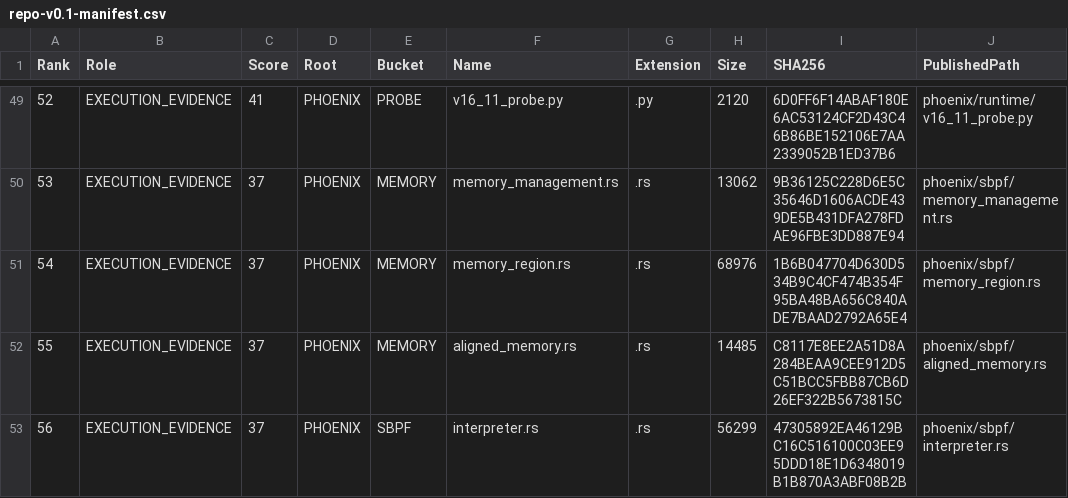
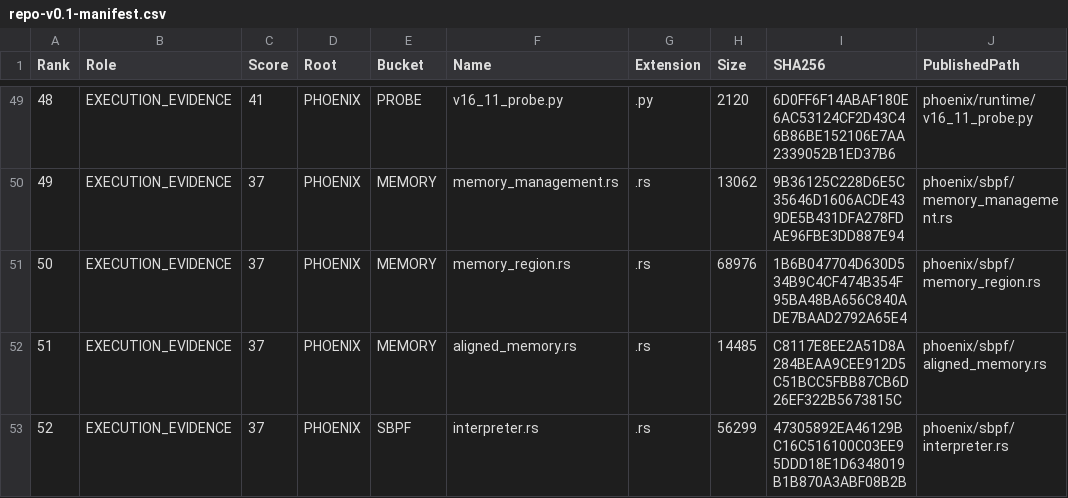
Before and after one commit to chrishotza/Crypto-Security-Forensics-Lab, a CSV file: manifests/repo-v0.1-manifest.csv, drawn as a sheet; only a part is shown, gaps mark what is left out; the diff covers the shown part only; the diff names each change by its address in the sheet, - before the commit and + after, or states it on an @@ line.

Commit message:
Publish forensic case study layer v0.1.2

```diff
--- a/manifests/repo-v0.1-manifest.csv
+++ b/manifests/repo-v0.1-manifest.csv
-A49 (Rank): 52
+A49 (Rank): 48
-A50 (Rank): 53
+A50 (Rank): 49
-A51 (Rank): 54
+A51 (Rank): 50
-A52 (Rank): 55
+A52 (Rank): 51
-A53 (Rank): 56
+A53 (Rank): 52
```
Also changed, not shown: 27 edited cells elsewhere in this file, 13 other files.
